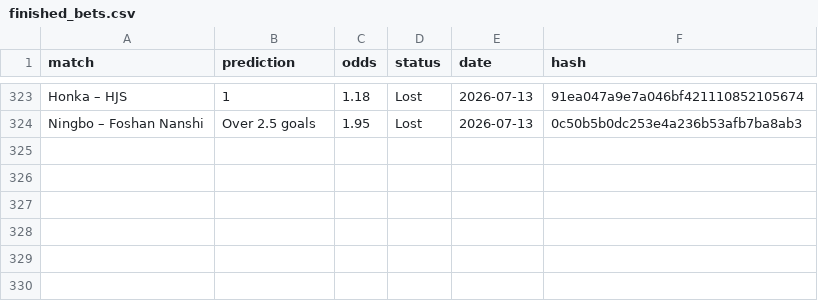
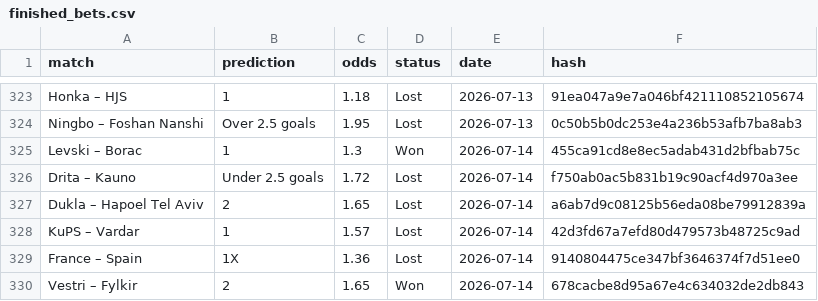
Before and after one commit to dchumari/bet-history, a CSV file: data/finished_bets.csv, drawn as a sheet; only a part is shown, gaps mark what is left out; the diff names each change by its address in the sheet, - before the commit and + after, or states it on an @@ line.

```diff
--- a/data/finished_bets.csv
+++ b/data/finished_bets.csv
+row 325: Levski – Borac | 1 | 1.3 | Won | 2026-07-14 | 455ca91cd8e8ec5adab431d2bfbab75c
+row 326: Drita – Kauno | Under 2.5 goals | 1.72 | Lost | 2026-07-14 | f750ab0ac5b831b19c90acf4d970a3ee
+row 327: Dukla – Hapoel Tel Aviv | 2 | 1.65 | Lost | 2026-07-14 | a6ab7d9c08125b56eda08be79912839a
+row 328: KuPS – Vardar | 1 | 1.57 | Lost | 2026-07-14 | 42d3fd67a7efd80d479573b48725c9ad
+row 329: France – Spain | 1X | 1.36 | Lost | 2026-07-14 | 9140804475ce347bf3646374f7d51ee0
+row 330: Vestri – Fylkir | 2 | 1.65 | Won | 2026-07-14 | 678cacbe8d95a67e4c634032de2db843
```
Also changed, not shown: 1 other file.
